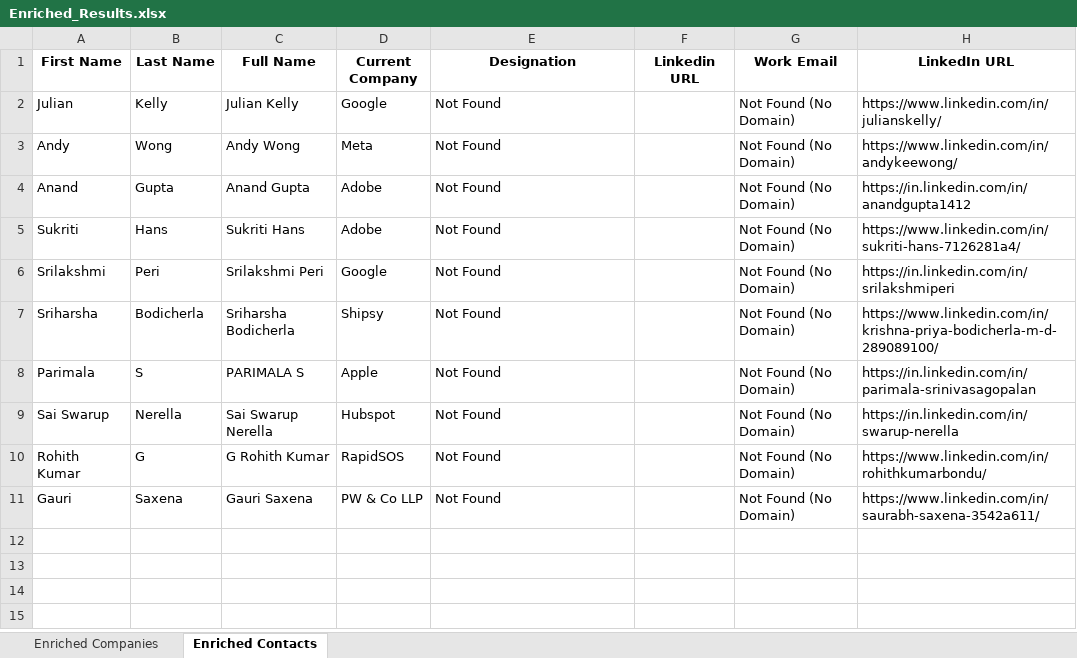
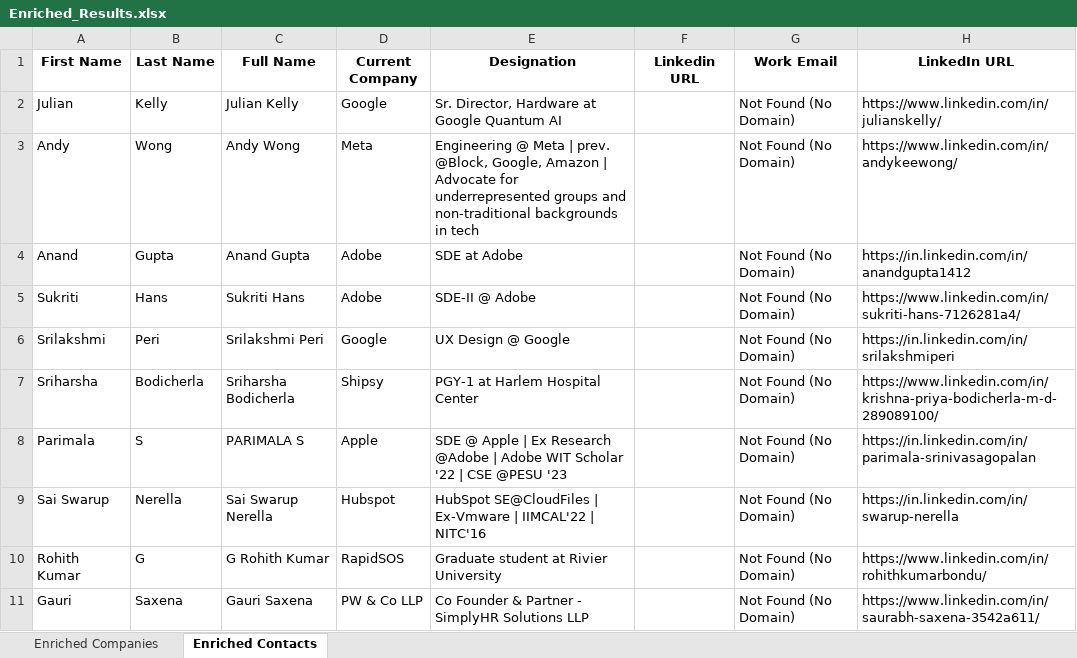
Before and after one commit to devvratsinghpanwar/scrapper1, an Excel workbook: output/Enriched_Results.xlsx, sheet Enriched Contacts, drawn as a sheet; values as stored, in another font and other column widths than the file's, no borders; the diff names each change by its address in the sheet, - before the commit and + after, or states it on an @@ line.

```diff
--- a/output/Enriched_Results.xlsx (sheet Enriched Contacts)
+++ b/output/Enriched_Results.xlsx (sheet Enriched Contacts)
-E2 (Designation): Not Found
+E2 (Designation): Sr. Director, Hardware at Google Quantum AI
-E3 (Designation): Not Found
+E3 (Designation): Engineering @ Meta | prev. @Block, Google, Amazon | Advocate for underrepresented groups and non-traditional backgrounds in tech
-E4 (Designation): Not Found
+E4 (Designation): SDE at Adobe
-E5 (Designation): Not Found
+E5 (Designation): SDE-II @ Adobe
-E6 (Designation): Not Found
+E6 (Designation): UX Design @ Google
-E7 (Designation): Not Found
+E7 (Designation): PGY-1 at Harlem Hospital Center
-E8 (Designation): Not Found
+E8 (Designation): SDE @ Apple | Ex Research @Adobe | Adobe WIT Scholar '22 | CSE @PESU '23
-E9 (Designation): Not Found
+E9 (Designation): HubSpot SE@CloudFiles | Ex-Vmware | IIMCAL'22 | NITC'16
-E10 (Designation): Not Found
+E10 (Designation): Graduate student at Rivier University
-E11 (Designation): Not Found
+E11 (Designation): Co Founder & Partner - SimplyHR Solutions LLP
```
Also changed, not shown: sheet Enriched Companies, 2 other files.
